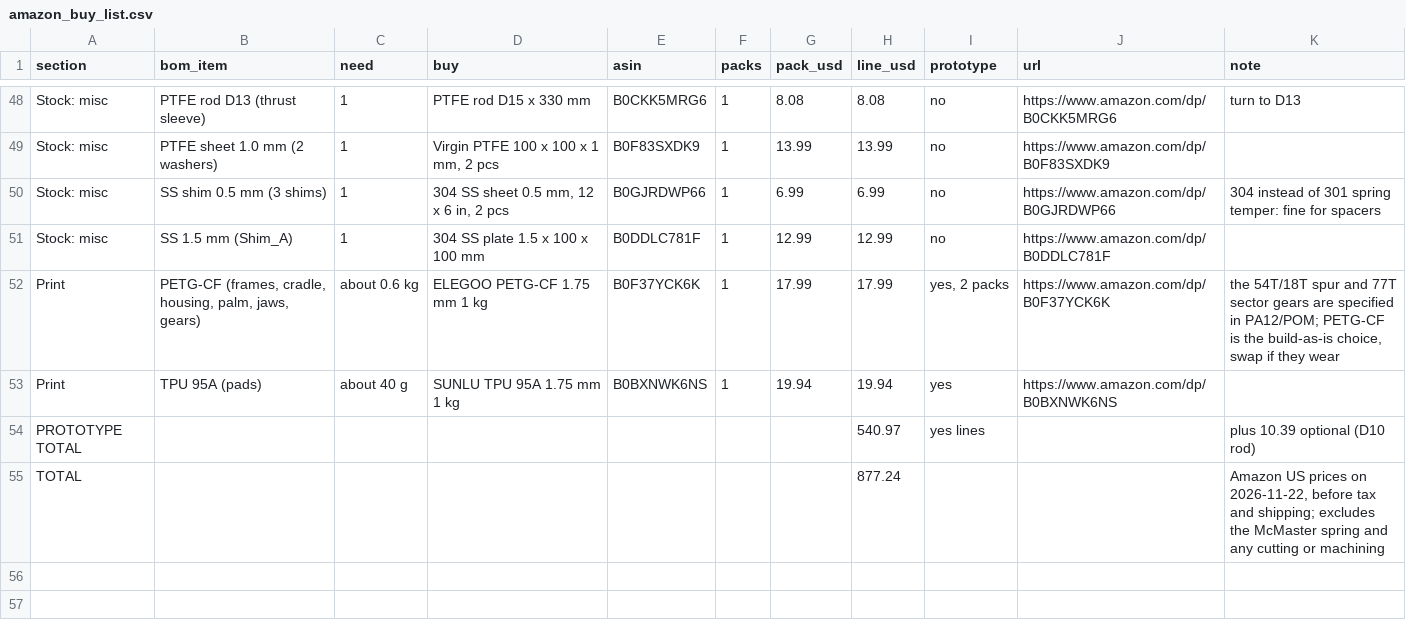
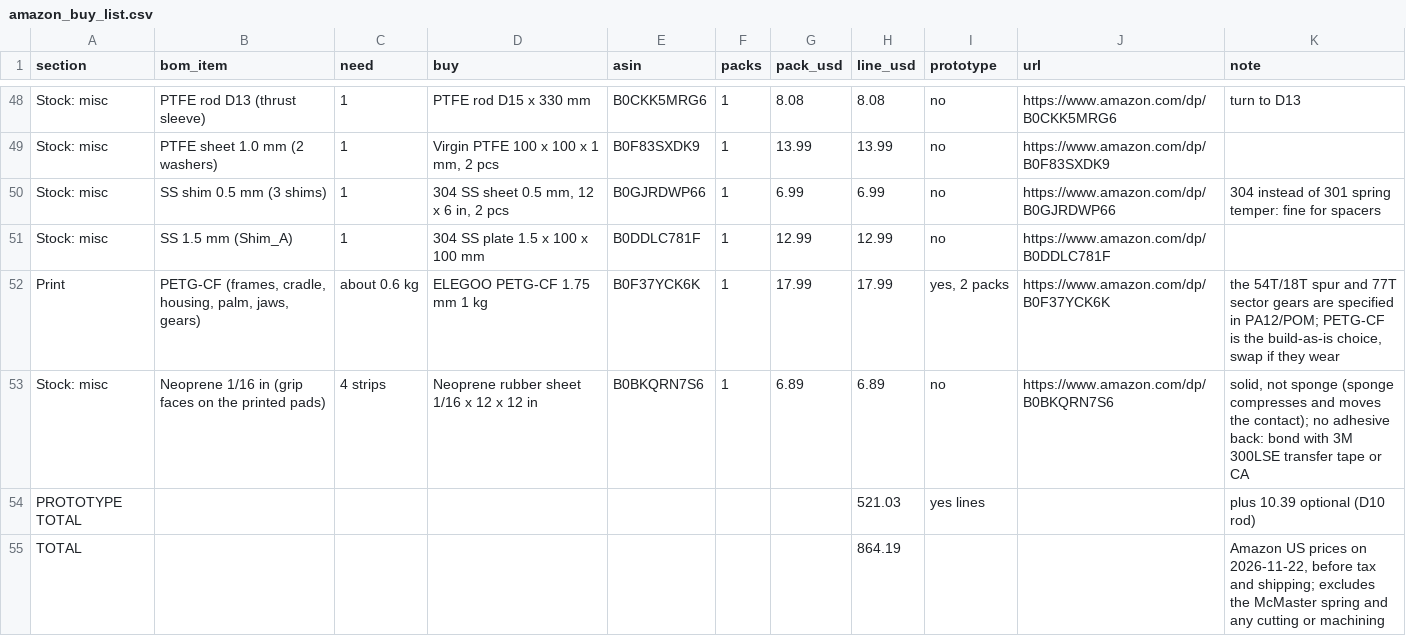
Before and after one commit to RyanHailey21/arc-engineer-arm, a CSV file: cad/out/fourbar/amazon_buy_list.csv, drawn as a sheet; only a part is shown, gaps mark what is left out.

```diff
--- a/cad/out/fourbar/amazon_buy_list.csv
+++ b/cad/out/fourbar/amazon_buy_list.csv
@@ -52,4 +52,4 @@ Stock: misc,SS 1.5 mm (Shim_A),1,304 SS plate 1.5 x 100 x 100 mm,B0DDLC781F,1,12
 Print,"PETG-CF (frames, cradle, housing, palm, jaws, gears)",about 0.6 kg,ELEGOO PETG-CF 1.75 mm 1 kg,B0F37YCK6K,1,17.99,17.99,"yes, 2 packs",https://www.amazon.com/dp/B0F37YCK6K,"the 54T/18T spur and 77T sector gears are specified in PA12/POM; PETG-CF is the build-as-is choice, swap if they wear"
-Print,TPU 95A (pads),about 40 g,SUNLU TPU 95A 1.75 mm 1 kg,B0BXNWK6NS,1,19.94,19.94,yes,https://www.amazon.com/dp/B0BXNWK6NS,
-PROTOTYPE TOTAL,,,,,,,540.97,yes lines,,plus 10.39 optional (D10 rod)
-TOTAL,,,,,,,877.24,,,"Amazon US prices on 2026-11-22, before tax and shipping; excludes the McMaster spring and any cutting or machining"
+Stock: misc,Neoprene 1/16 in (grip faces on the printed pads),4 strips,Neoprene rubber sheet 1/16 x 12 x 12 in,B0BKQRN7S6,1,6.89,6.89,no,https://www.amazon.com/dp/B0BKQRN7S6,"solid, not sponge (sponge compresses and moves the contact); no adhesive back: bond with 3M 300LSE transfer tape or CA"
+PROTOTYPE TOTAL,,,,,,,521.03,yes lines,,plus 10.39 optional (D10 rod)
+TOTAL,,,,,,,864.19,,,"Amazon US prices on 2026-11-22, before tax and shipping; excludes the McMaster spring and any cutting or machining"
```
Also changed, not shown: cad/out/fourbar/print/print_list.csv, 31 other files.
